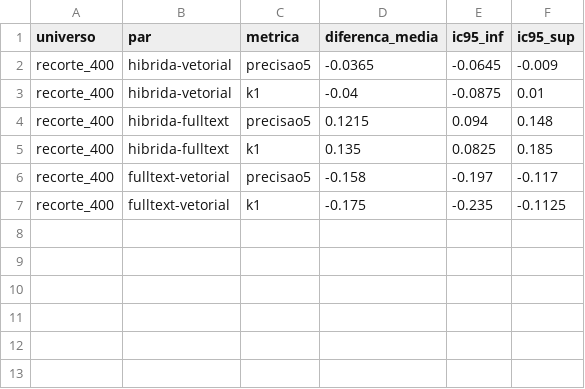
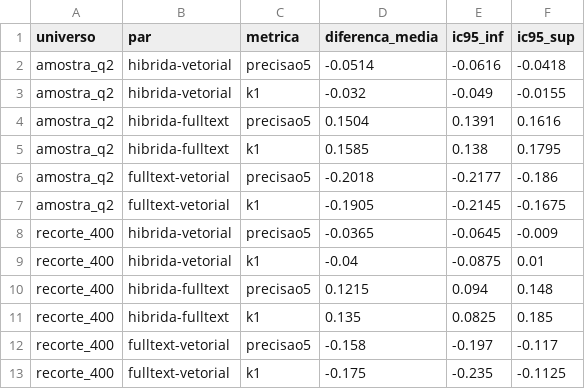
Before and after one commit to covaleski13-tech/triagem-tickets-rag-agente, a CSV file: results/f3/q2_diferencas.csv, drawn as a sheet.

```diff
--- a/results/f3/q2_diferencas.csv
+++ b/results/f3/q2_diferencas.csv
@@ -1,2 +1,8 @@
 universo,par,metrica,diferenca_media,ic95_inf,ic95_sup
+amostra_q2,hibrida-vetorial,precisao5,-0.0514,-0.0616,-0.0418
+amostra_q2,hibrida-vetorial,k1,-0.032,-0.049,-0.0155
+amostra_q2,hibrida-fulltext,precisao5,0.1504,0.1391,0.1616
+amostra_q2,hibrida-fulltext,k1,0.1585,0.138,0.1795
+amostra_q2,fulltext-vetorial,precisao5,-0.2018,-0.2177,-0.186
+amostra_q2,fulltext-vetorial,k1,-0.1905,-0.2145,-0.1675
 recorte_400,hibrida-vetorial,precisao5,-0.0365,-0.0645,-0.009
```
Also changed, not shown: 5 other files.
